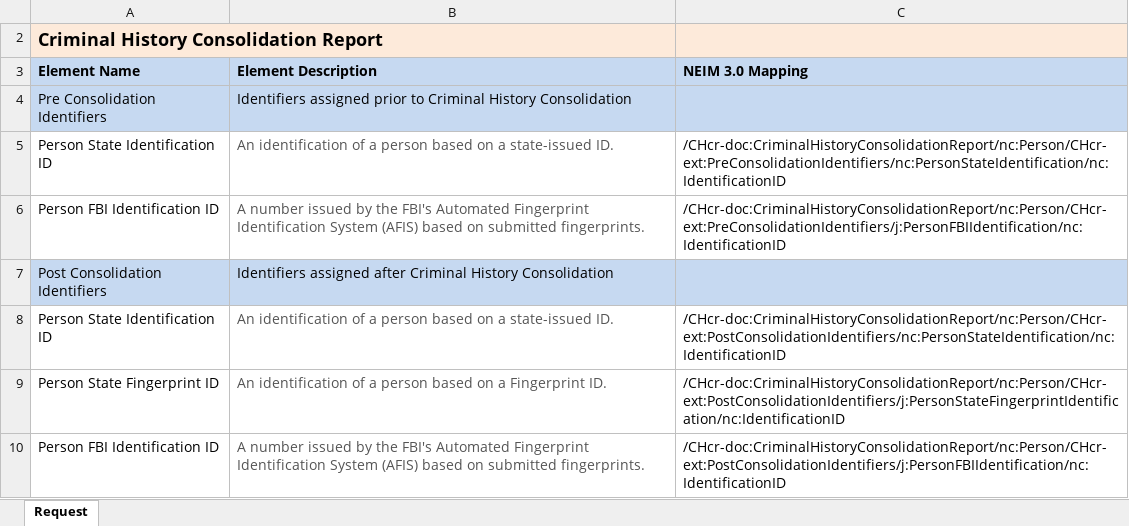
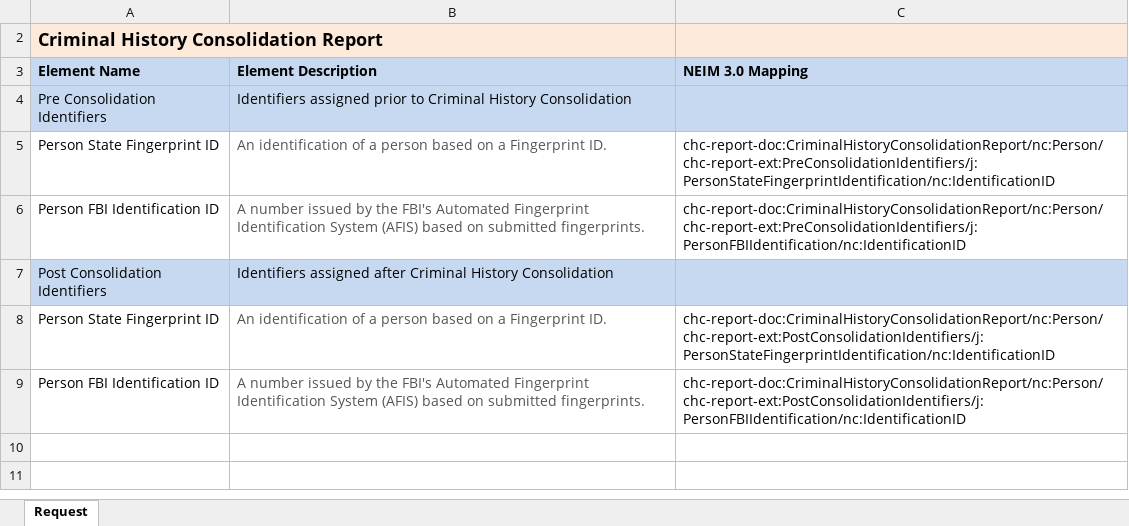
Before and after one commit to scottj7486/main, an Excel workbook: shared/ojb-resources-common/src/main/resources/ssp/Criminal_History_Update_Reporting/artifacts/service_model/information_model/IEPD/documentation/Criminal_History_Consolidation_Report.xlsx, sheet Request, drawn as a sheet; values as stored, in another font and other column widths than the file's, no borders; removed rows and columns are numbered as before the commit, all else as after; the diff names each change by its address in the sheet, - before the commit and + after, or states it on an @@ line.

Commit message:
Removed "PersonStateIdentification" from consolidation, expungement and identifier update

```diff
--- a/shared/ojb-resources-common/src/main/resources/ssp/Criminal_History_Update_Reporting/artifacts/service_model/information_model/IEPD/documentation/Criminal_History_Consolidation_Report.xlsx (sheet Request)
+++ b/shared/ojb-resources-common/src/main/resources/ssp/Criminal_History_Update_Reporting/artifacts/service_model/information_model/IEPD/documentation/Criminal_History_Consolidation_Report.xlsx (sheet Request)
-row 5: Person State Identification ID | An identification of a person based on a state-issued ID. | /CHcr-doc:CriminalHistoryConsolidationReport/nc:Person/CHcr-ext:PreConsolidationIdentifiers/nc:PersonStateIdentification/nc:IdentificationID
+row 5: Person State Fingerprint ID | An identification of a person based on a Fingerprint ID. | chc-report-doc:CriminalHistoryConsolidationReport/nc:Person/chc-report-ext:PreConsolidationIdentifiers/j:PersonStateFingerprintIdentification/nc:IdentificationID
-C6 (NEIM 3.0 Mapping): /CHcr-doc:CriminalHistoryConsolidationReport/nc:Person/CHcr-ext:PreConsolidationIdentifiers/j:PersonFBIIdentification/nc:IdentificationID
+C6 (NEIM 3.0 Mapping): chc-report-doc:CriminalHistoryConsolidationReport/nc:Person/chc-report-ext:PreConsolidationIdentifiers/j:PersonFBIIdentification/nc:IdentificationID
-row 8: Person State Identification ID | An identification of a person based on a state-issued ID. | /CHcr-doc:CriminalHistoryConsolidationReport/nc:Person/CHcr-ext:PostConsolidationIdentifiers/nc:PersonStateIdentification/nc:IdentificationID
-C8 (NEIM 3.0 Mapping): /CHcr-doc:CriminalHistoryConsolidationReport/nc:Person/CHcr-ext:PostConsolidationIdentifiers/j:PersonStateFingerprintIdentification/nc:IdentificationID
+C8 (NEIM 3.0 Mapping): chc-report-doc:CriminalHistoryConsolidationReport/nc:Person/chc-report-ext:PostConsolidationIdentifiers/j:PersonStateFingerprintIdentification/nc:IdentificationID
-C9 (NEIM 3.0 Mapping): /CHcr-doc:CriminalHistoryConsolidationReport/nc:Person/CHcr-ext:PostConsolidationIdentifiers/j:PersonFBIIdentification/nc:IdentificationID
+C9 (NEIM 3.0 Mapping): chc-report-doc:CriminalHistoryConsolidationReport/nc:Person/chc-report-ext:PostConsolidationIdentifiers/j:PersonFBIIdentification/nc:IdentificationID
```
Also changed, not shown: 6 other files.
